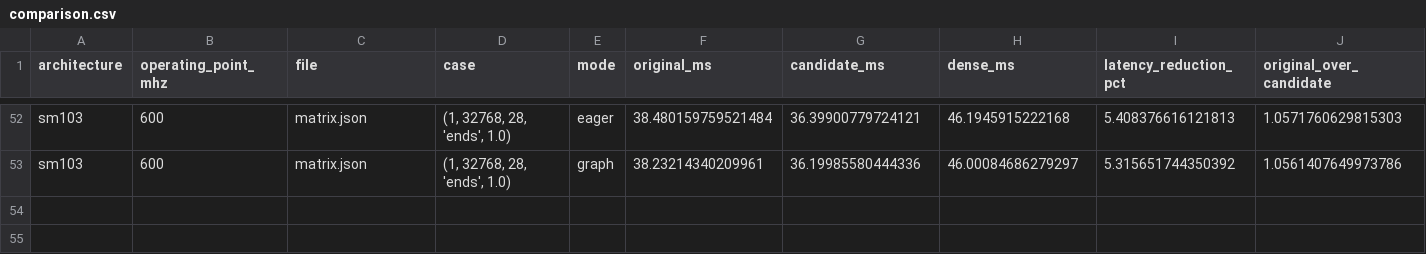
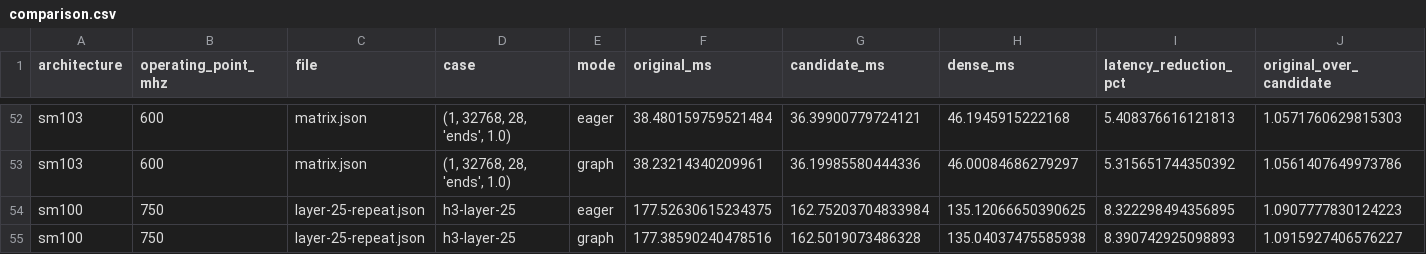
Before and after one commit to lishunyang12/vllm-omni, a CSV file: sm100-production/comparison.csv, drawn as a sheet; only a part is shown, gaps mark what is left out; rows hold the shown columns only; the diff names each change by its address in the sheet, - before the commit and + after, or states it on an @@ line.

Commit message:
Strengthen byte equality evidence and repeat the flagged SM100 case

```diff
--- a/sm100-production/comparison.csv
+++ b/sm100-production/comparison.csv
+row 54: sm100 | 750 | layer-25-repeat.json | h3-layer-25 | eager | 177.52630615234375 | 162.75203704833984 | 135.12066650390625 | 8.322298494356895 | 1.0907777830124223
+row 55: sm100 | 750 | layer-25-repeat.json | h3-layer-25 | graph | 177.38590240478516 | 162.5019073486328 | 135.04037475585938 | 8.390742925098893 | 1.0915927406576227
```
Also changed, not shown: 51 other files.
